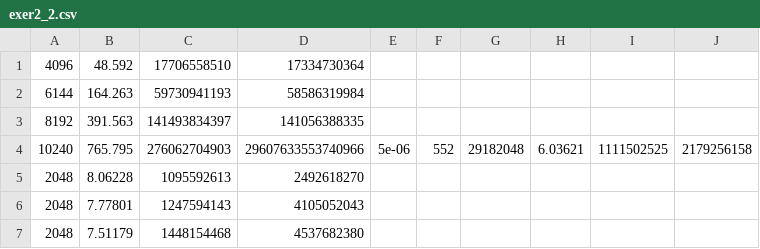
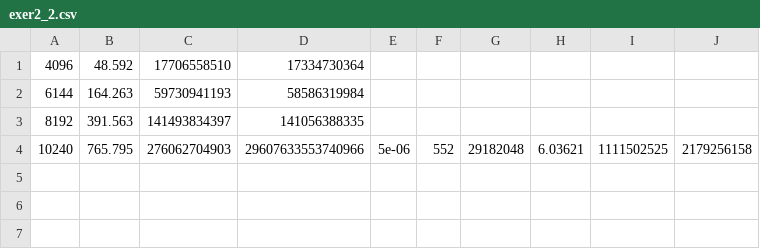
Before and after one commit to raulviana/FEUP-CPAR, a CSV file: exer2_2.csv, drawn as a sheet; the diff names each change by its address in the sheet, - before the commit and + after, or states it on an @@ line.

```diff
--- a/exer2_2.csv
+++ b/exer2_2.csv
-row 5: 2048 | 8.06228 | 1095592613 | 2492618270
-row 6: 2048 | 7.77801 | 1247594143 | 4105052043
-row 7: 2048 | 7.51179 | 1448154468 | 4537682380
```
Also changed, not shown: exer1.csv, exer2_1.csv, 5 other files.
